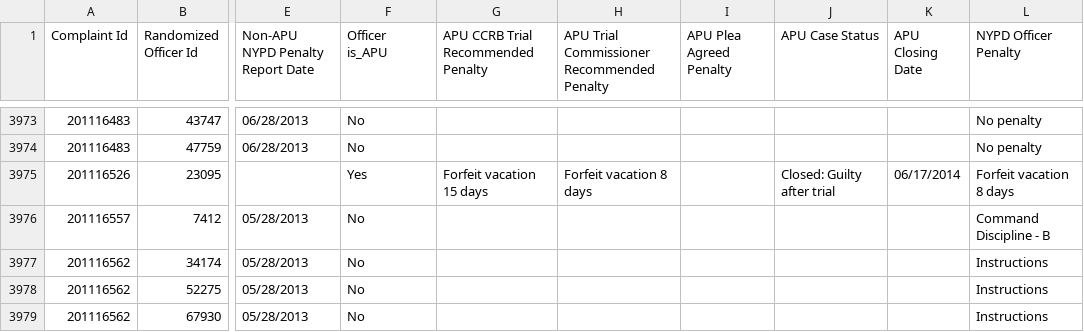
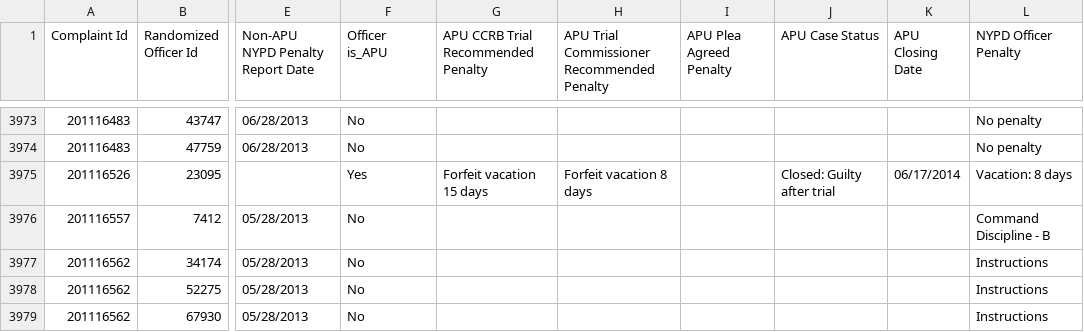
Before and after one commit to ryanwatkins/ccrb-complaints-database, a CSV file: ccrb-complaints-database-penalties.csv, drawn as a sheet; only a part is shown, gaps mark what is left out; the diff names each change by its address in the sheet, - before the commit and + after, or states it on an @@ line.

```diff
--- a/ccrb-complaints-database-penalties.csv
+++ b/ccrb-complaints-database-penalties.csv
-L3975 (NYPD Officer Penalty): Forfeit vacation 8 days
+L3975 (NYPD Officer Penalty): Vacation: 8 days
```
